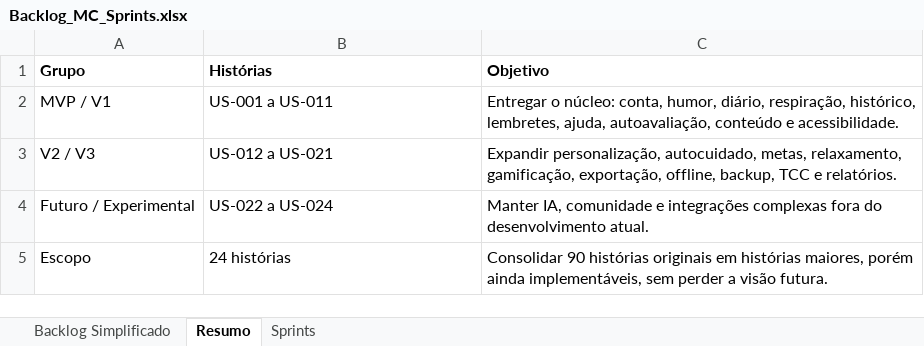
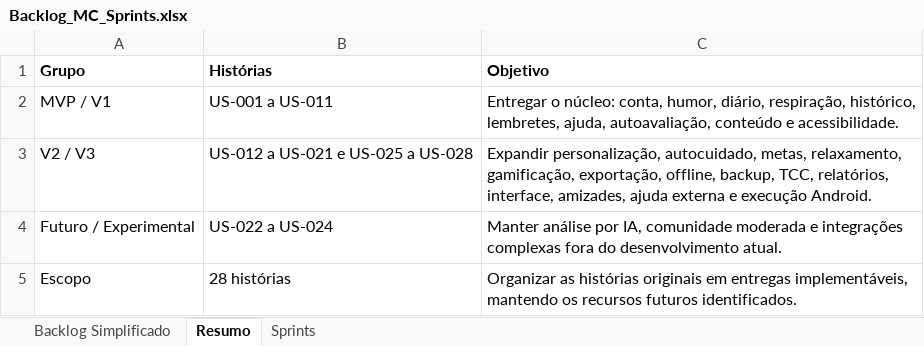
Before and after one commit to P3dr0213/MenteClara, an Excel workbook: docs/Backlog_MC_Sprints.xlsx, sheet Resumo, drawn as a sheet; values as stored, in another font and other column widths than the file's, no borders; the diff names each change by its address in the sheet, - before the commit and + after, or states it on an @@ line.

Commit message:
feat: adicionando amizades e modo camera

```diff
--- a/docs/Backlog_MC_Sprints.xlsx (sheet Resumo)
+++ b/docs/Backlog_MC_Sprints.xlsx (sheet Resumo)
-B3 (Histórias): US-012 a US-021
+B3 (Histórias): US-012 a US-021 e US-025 a US-028
-C3 (Objetivo): …offline, backup, TCC e relatórios.
+C3 (Objetivo): …offline, backup, TCC, relatórios, interface, amizades, ajuda externa e execução Android.
-C4 (Objetivo): Manter IA, comunidade e integrações…
+C4 (Objetivo): Manter análise por IA, comunidade moderada e integrações…
-B5 (Histórias): 24 histórias
+B5 (Histórias): 28 histórias
-C5 (Objetivo): Consolidar 90 histórias originais em histórias maiores, porém ainda implementáveis, sem perder a visão futura.
+C5 (Objetivo): Organizar as histórias originais em entregas implementáveis, mantendo os recursos futuros identificados.
```
Also changed, not shown: sheet Sprints, sheet Backlog Simplificado, 16 other files.
